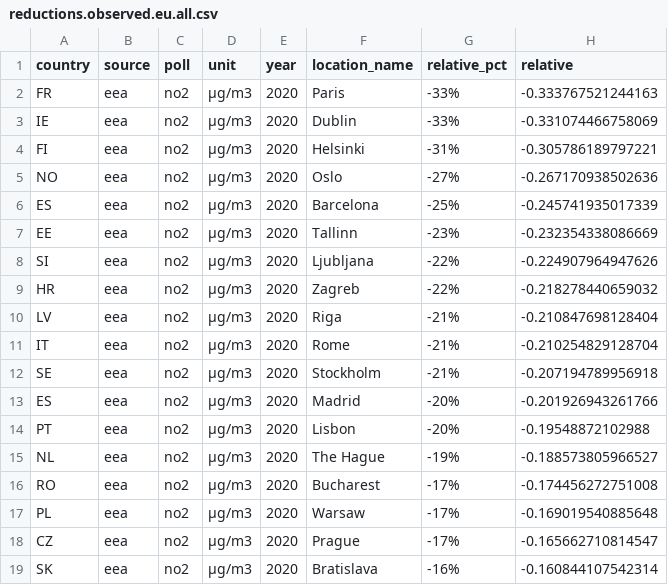
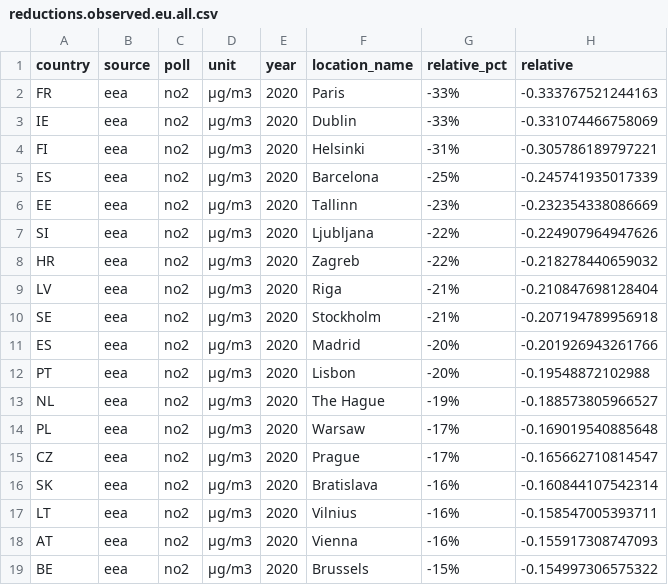
Before and after one commit to energyandcleanair/202012_uk_eu_comparison, a CSV file: results/data/reductions.observed.eu.all.csv, drawn as a sheet; only a part is shown; the shorter side is filled out with more unchanged rows; the diff names each change by its address in the sheet, - before the commit and + after, or states it on an @@ line.

```diff
--- a/results/data/reductions.observed.eu.all.csv
+++ b/results/data/reductions.observed.eu.all.csv
-row 5: NO | eea | no2 | µg/m3 | 2020 | Oslo | -27% | -0.267170938502636
-row 11: IT | eea | no2 | µg/m3 | 2020 | Rome | -21% | -0.210254829128704
-row 16: RO | eea | no2 | µg/m3 | 2020 | Bucharest | -17% | -0.174456272751008
```
Also changed, not shown: results/data/reductions.deweathered.eu.all.csv, results/data/reductions.deweathered.eu.background.csv, 24 other files.
